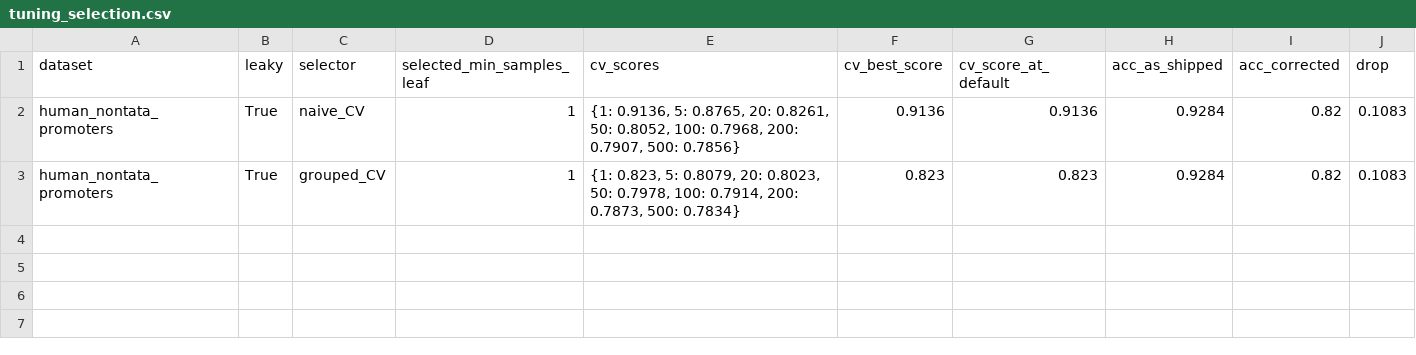
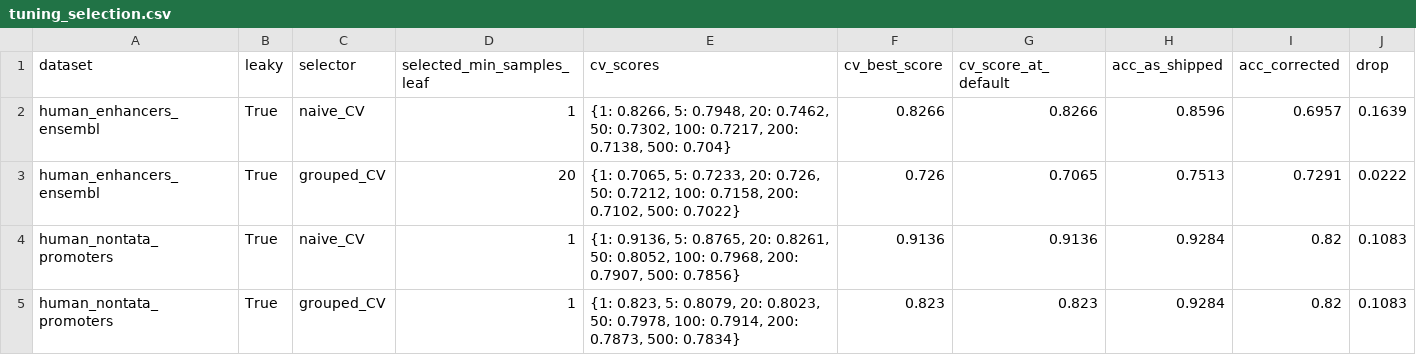
Before and after one commit to rikhinkavuru/homology-leakage-genomic-benchmarks, a CSV file: results/tuning_selection.csv, drawn as a sheet.

```diff
--- a/results/tuning_selection.csv
+++ b/results/tuning_selection.csv
@@ -1,2 +1,4 @@
 dataset,leaky,selector,selected_min_samples_leaf,cv_scores,cv_best_score,cv_score_at_default,acc_as_shipped,acc_corrected,drop
+human_enhancers_ensembl,True,naive_CV,1,"{1: 0.8266, 5: 0.7948, 20: 0.7462, 50: 0.7302, 100: 0.7217, 200: 0.7138, 500: 0.704}",0.8266,0.8266,0.8596,0.6957,0.1639
+human_enhancers_ensembl,True,grouped_CV,20,"{1: 0.7065, 5: 0.7233, 20: 0.726, 50: 0.7212, 100: 0.7158, 200: 0.7102, 500: 0.7022}",0.726,0.7065,0.7513,0.7291,0.0222
 human_nontata_promoters,True,naive_CV,1,"{1: 0.9136, 5: 0.8765, 20: 0.8261, 50: 0.8052, 100: 0.7968, 200: 0.7907, 500: 0.7856}",0.9136,0.9136,0.9284,0.82,0.1083
```
Also changed, not shown: 3 other files.
